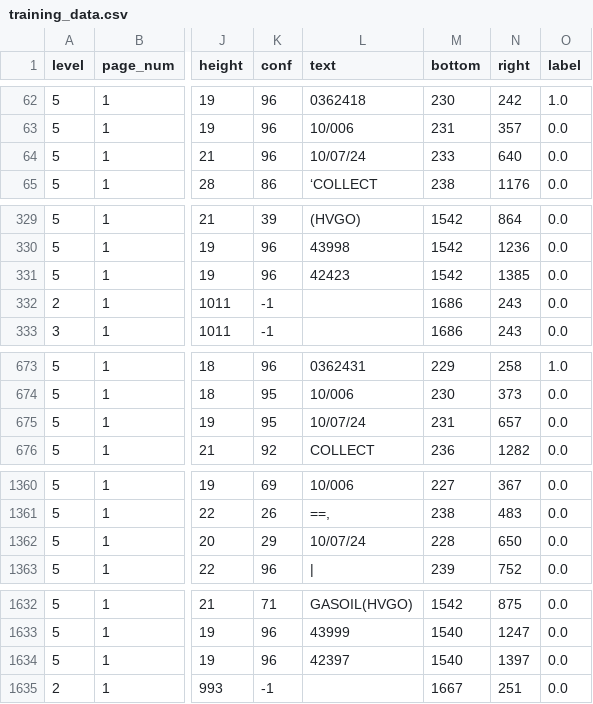
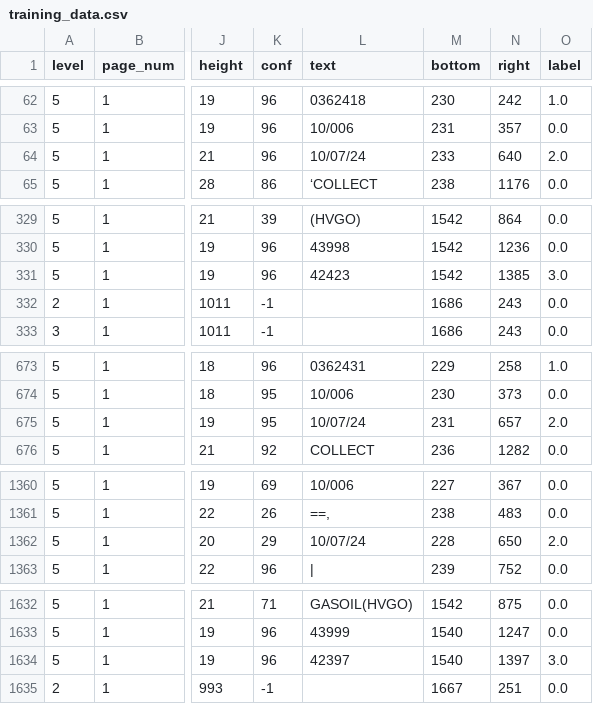
Before and after one commit to veenauppalapati/Computer-Vision-OCR, a CSV file: training_data.csv, drawn as a sheet; only a part is shown, gaps mark what is left out; the diff covers the shown part only; the diff names each change by its address in the sheet, - before the commit and + after, or states it on an @@ line.

```diff
--- a/training_data.csv
+++ b/training_data.csv
-O64 (label): 0.0
+O64 (label): 2.0
-O331 (label): 0.0
+O331 (label): 3.0
-O675 (label): 0.0
+O675 (label): 2.0
-O1362 (label): 0.0
+O1362 (label): 2.0
-O1634 (label): 0.0
+O1634 (label): 3.0
```
Also changed, not shown: 2 edited cells elsewhere in this file, 8 other files.
